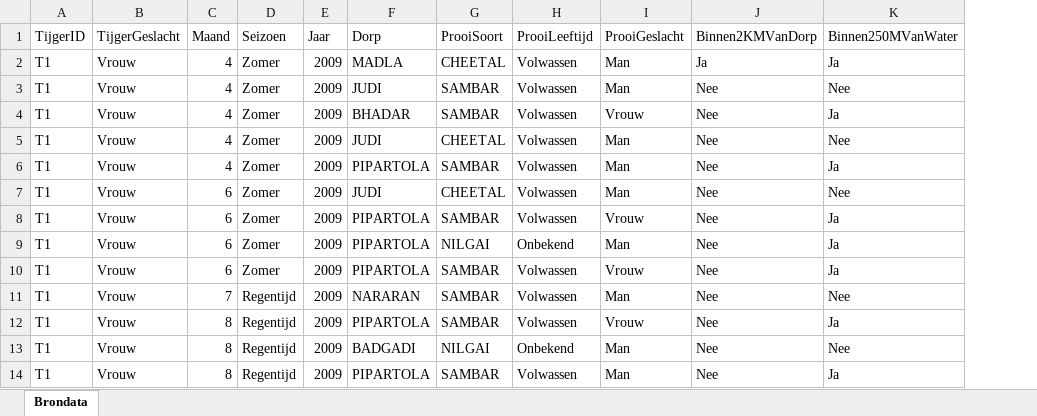
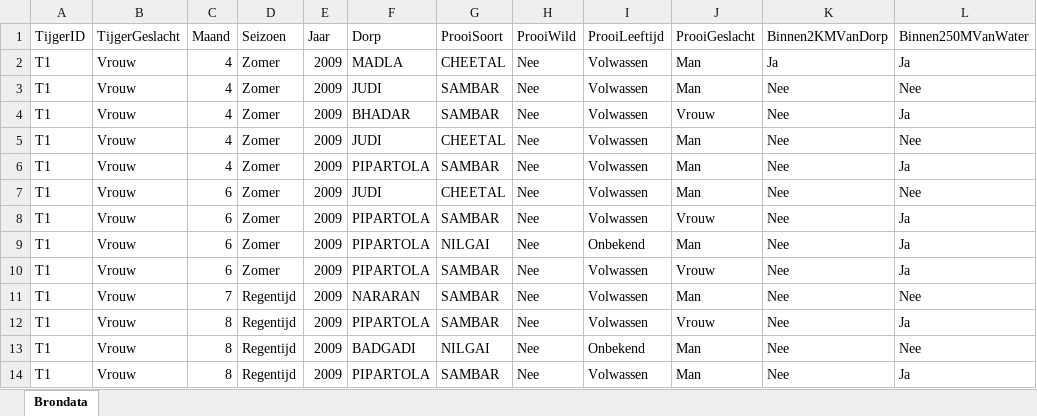
Before and after one commit to mcdejonge/workshop-ds-tijgers, an Excel workbook: tijgers.xlsx, sheet Brondata, drawn as a sheet; only a part is shown; values as stored, in another font and other column widths than the file's, no borders; the diff names each change by its address in the sheet, - before the commit and + after, or states it on an @@ line.

```diff
--- a/tijgers.xlsx (sheet Brondata)
+++ b/tijgers.xlsx (sheet Brondata)
+column H (ProoiWild), rows 2-14: all Nee
```
Also changed, not shown: 2 other files.
